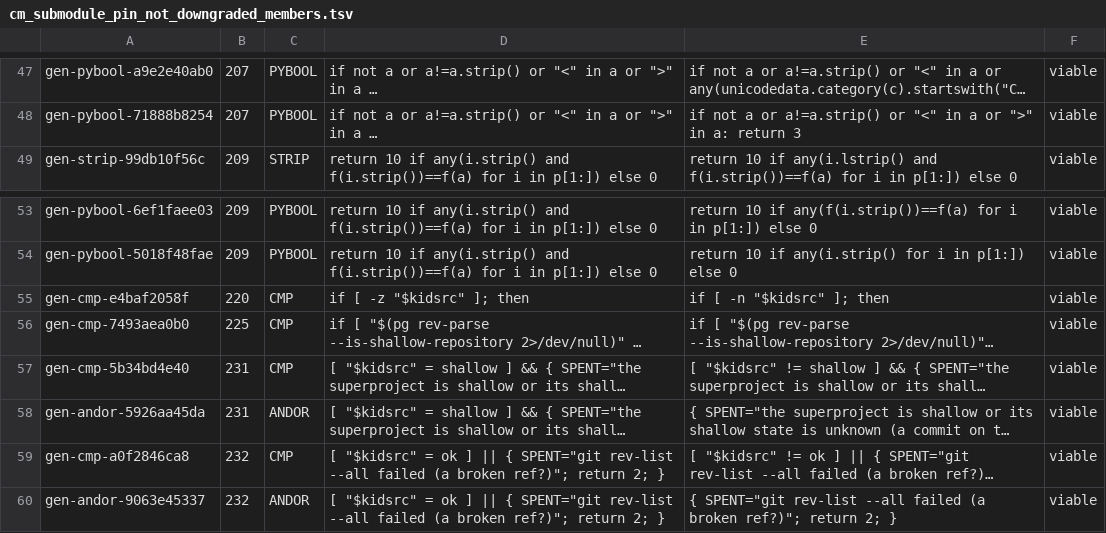
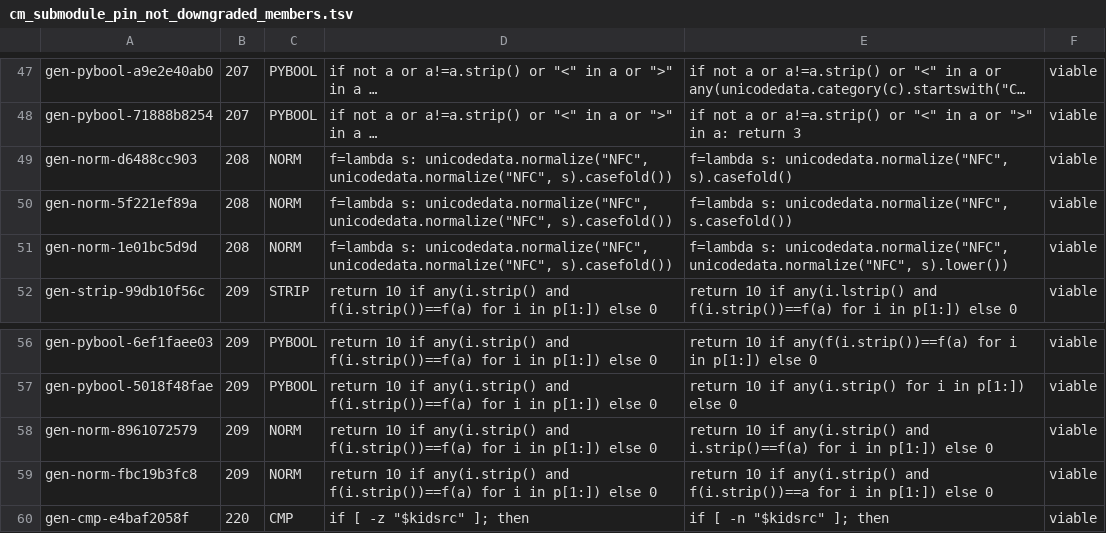
Before and after one commit to HelixDevelopment/constitution, a TSV file: scripts/gates/cm_submodule_pin_not_downgraded_members.tsv, drawn as a sheet; only a part is shown, gaps mark what is left out; the shorter side is filled out with more unchanged rows; long unchanged cells end in …; the diff names each change by its address in the sheet, - before the commit and + after, or states it on an @@ line.

```diff
--- a/scripts/gates/cm_submodule_pin_not_downgraded_members.tsv
+++ b/scripts/gates/cm_submodule_pin_not_downgraded_members.tsv
+row 49: gen-norm-d6488cc903 | 208 | NORM | f=lambda s: unicodedata.normalize("NFC", unicodedata.normalize("NFC", s).casefold()) | f=lambda s: unicodedata.normalize("NFC", s).casefold() | viable
+row 50: gen-norm-5f221ef89a | 208 | NORM | f=lambda s: unicodedata.normalize("NFC", unicodedata.normalize("NFC", s).casefold()) | f=lambda s: unicodedata.normalize("NFC", s.casefold()) | viable
+row 51: gen-norm-1e01bc5d9d | 208 | NORM | f=lambda s: unicodedata.normalize("NFC", unicodedata.normalize("NFC", s).casefold()) | f=lambda s: unicodedata.normalize("NFC", unicodedata.normalize("NFC", s).lower()) | viable
+row 58: gen-norm-8961072579 | 209 | NORM | return 10 if any(i.strip() and f(i.strip())==f(a) for i in p[1:]) else 0 | return 10 if any(i.strip() and i.strip()==f(a) for i in p[1:]) else 0 | viable
+row 59: gen-norm-fbc19b3fc8 | 209 | NORM | return 10 if any(i.strip() and f(i.strip())==f(a) for i in p[1:]) else 0 | return 10 if any(i.strip() and f(i.strip())==a for i in p[1:]) else 0 | viable
```
Also changed, not shown: scripts/gates/cm_submodule_pin_not_downgraded_inventory.tsv, 2 other files.
